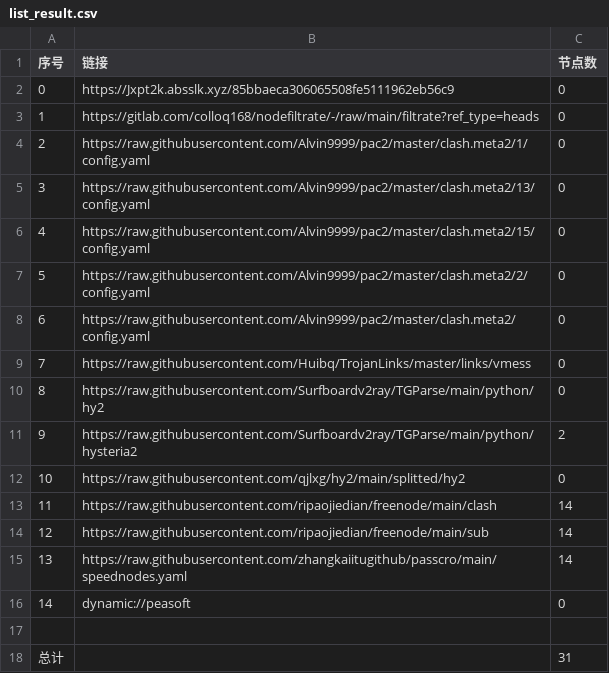
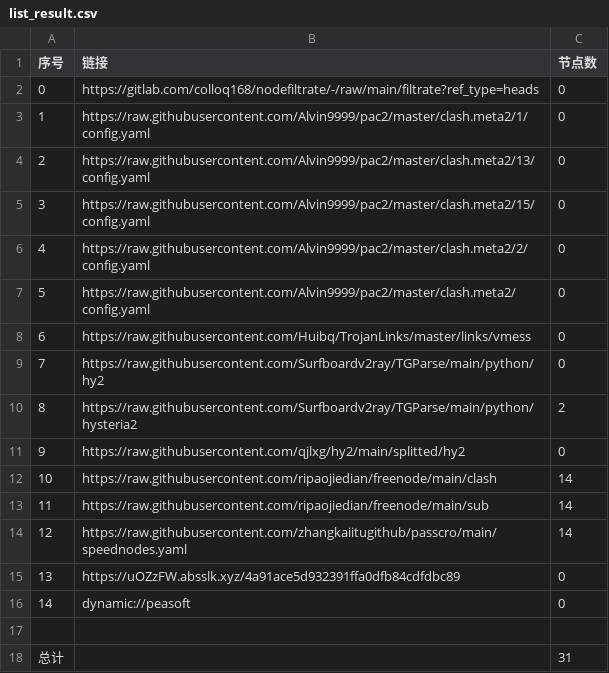
Before and after one commit to yuntin908/AutoMergePublicNodes, a CSV file: list_result.csv, drawn as a sheet; removed rows and columns are numbered as before the commit, all else as after; the diff names each change by its address in the sheet, - before the commit and + after, or states it on an @@ line.

```diff
--- a/list_result.csv
+++ b/list_result.csv
-row 2: 0 | https://Jxpt2k.absslk.xyz/85bbaeca306065508fe5111962eb56c9 | 0
@@ column A (序号) renumbered between rows 2 and 14 @@
+row 15: 13 | https://uOZzFW.absslk.xyz/4a91ace5d932391ffa0dfb84cdfdbc89 | 0
```
Also changed, not shown: 18 other files.
